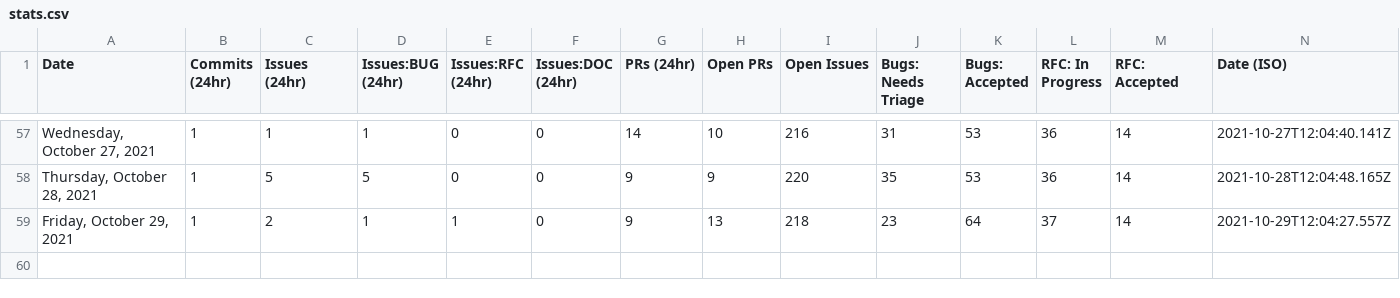
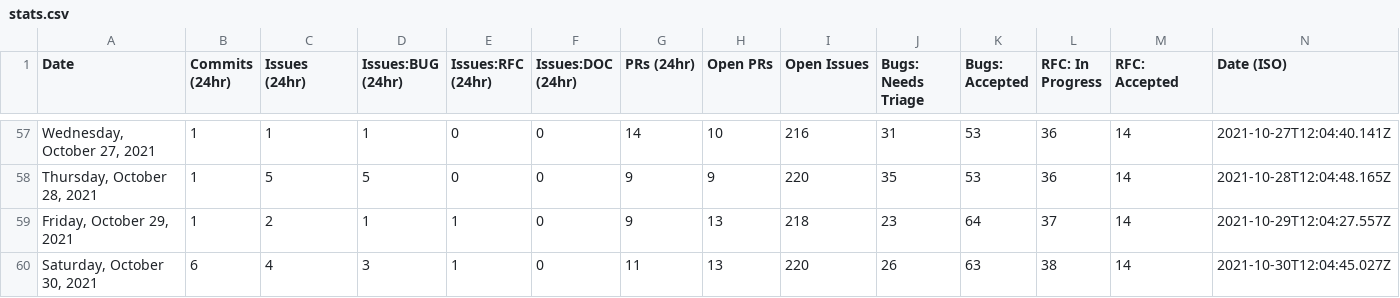
Before and after one commit to palmiak/astro, a CSV file: scripts/stats/stats.csv, drawn as a sheet; only a part is shown, gaps mark what is left out; the diff names each change by its address in the sheet, - before the commit and + after, or states it on an @@ line.

```diff
--- a/scripts/stats/stats.csv
+++ b/scripts/stats/stats.csv
+row 60: Saturday, October 30, 2021 | 6 | 4 | 3 | 1 | 0 | 11 | 13 | 220 | 26 | 63 | 38 | 14 | 2021-10-30T12:04:45.027Z
```
